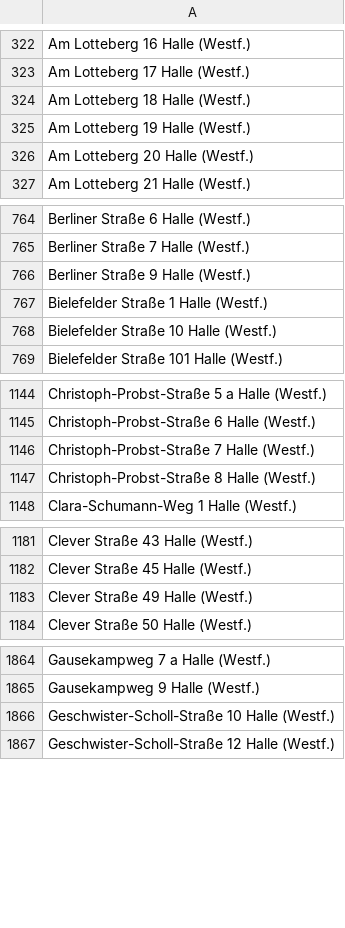
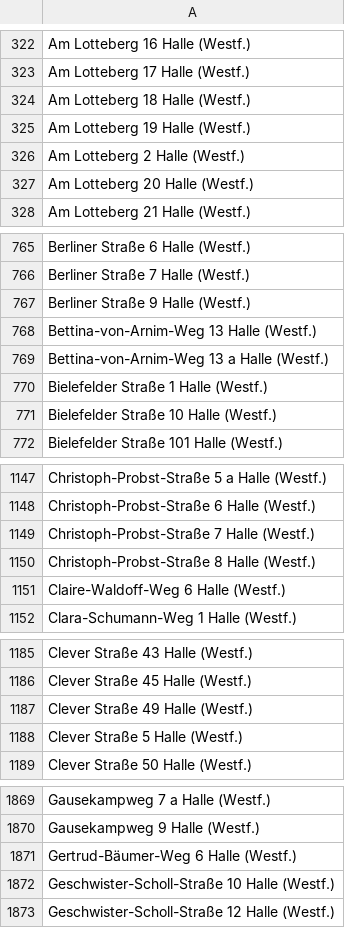
Before and after one commit to flohoff/kreisgt-addressentwicklung, a CSV file: HalleWestf.csv, drawn as a sheet; only a part is shown, gaps mark what is left out; the diff covers the shown part only; the diff names each change by its address in the sheet, - before the commit and + after, or states it on an @@ line.

```diff
--- a/HalleWestf.csv
+++ b/HalleWestf.csv
+row 326: Am Lotteberg 2 Halle (Westf.)
+row 768: Bettina-von-Arnim-Weg 13 Halle (Westf.)
+row 769: Bettina-von-Arnim-Weg 13 a Halle (Westf.)
+row 1151: Claire-Waldoff-Weg 6 Halle (Westf.)
+row 1188: Clever Straße 5 Halle (Westf.)
+row 1871: Gertrud-Bäumer-Weg 6 Halle (Westf.)
```
Also changed, not shown: 3 added rows elsewhere in this file, Guetersloh.csv, Rietberg.csv, 7 other files.
